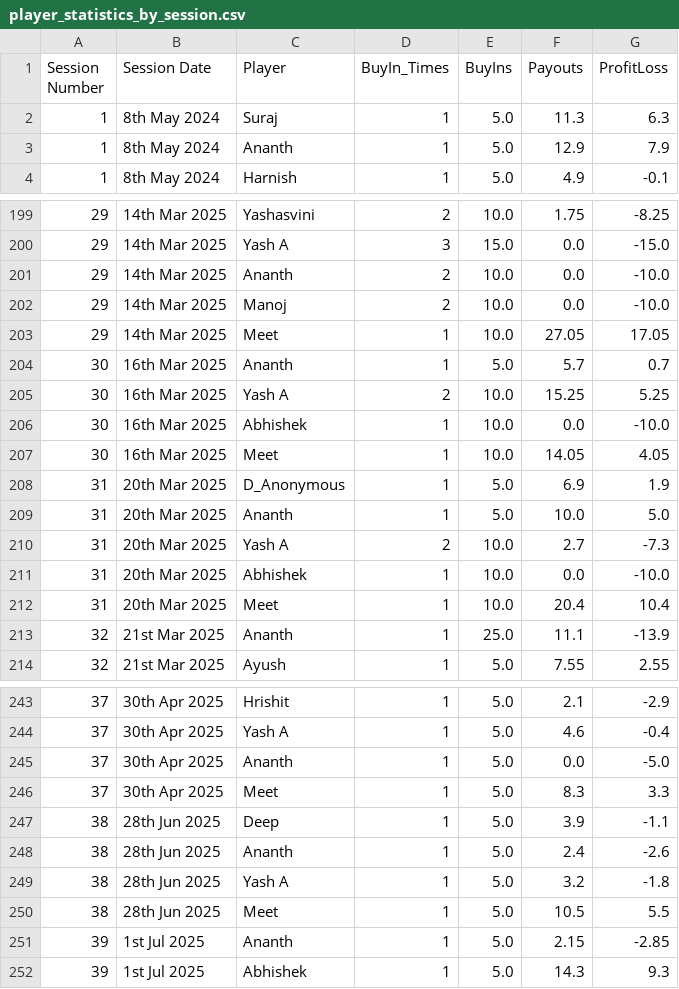
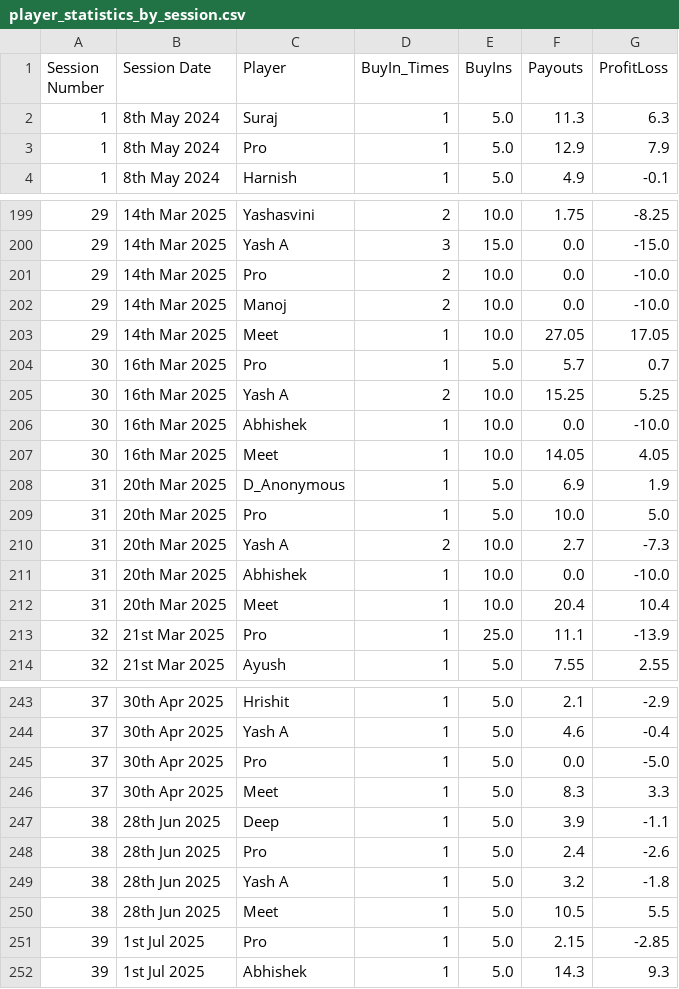
Before and after one commit to meet989898/Poker-Stats, a CSV file: player_statistics_by_session.csv, drawn as a sheet; only a part is shown, gaps mark what is left out; the diff covers the shown part only.

```diff
--- a/player_statistics_by_session.csv
+++ b/player_statistics_by_session.csv
@@ -2,3 +2,3 @@ Session Number,Session Date,Player,BuyIn_Times,BuyIns,Payouts,ProfitLoss
 1,8th May 2024,Suraj,1,5.0,11.3,6.3
-1,8th May 2024,Ananth,1,5.0,12.9,7.9
+1,8th May 2024,Pro,1,5.0,12.9,7.9
 1,8th May 2024,Harnish,1,5.0,4.9,-0.1
@@ -200,6 +200,6 @@ Session Number,Session Date,Player,BuyIn_Times,BuyIns,Payouts,ProfitLoss
 29,14th Mar 2025,Yash A,3,15.0,0.0,-15.0
-29,14th Mar 2025,Ananth,2,10.0,0.0,-10.0
+29,14th Mar 2025,Pro,2,10.0,0.0,-10.0
 29,14th Mar 2025,Manoj,2,10.0,0.0,-10.0
 29,14th Mar 2025,Meet,1,10.0,27.05,17.05
-30,16th Mar 2025,Ananth,1,5.0,5.7,0.7
+30,16th Mar 2025,Pro,1,5.0,5.7,0.7
 30,16th Mar 2025,Yash A,2,10.0,15.25,5.25
@@ -208,3 +208,3 @@ Session Number,Session Date,Player,BuyIn_Times,BuyIns,Payouts,ProfitLoss
 31,20th Mar 2025,D_Anonymous,1,5.0,6.9,1.9
-31,20th Mar 2025,Ananth,1,5.0,10.0,5.0
+31,20th Mar 2025,Pro,1,5.0,10.0,5.0
 31,20th Mar 2025,Yash A,2,10.0,2.7,-7.3
@@ -212,3 +212,3 @@ Session Number,Session Date,Player,BuyIn_Times,BuyIns,Payouts,ProfitLoss
 31,20th Mar 2025,Meet,1,10.0,20.4,10.4
-32,21st Mar 2025,Ananth,1,25.0,11.1,-13.9
+32,21st Mar 2025,Pro,1,25.0,11.1,-13.9
 32,21st Mar 2025,Ayush,1,5.0,7.55,2.55
@@ -244,9 +244,9 @@ Session Number,Session Date,Player,BuyIn_Times,BuyIns,Payouts,ProfitLoss
 37,30th Apr 2025,Yash A,1,5.0,4.6,-0.4
-37,30th Apr 2025,Ananth,1,5.0,0.0,-5.0
+37,30th Apr 2025,Pro,1,5.0,0.0,-5.0
 37,30th Apr 2025,Meet,1,5.0,8.3,3.3
 38,28th Jun 2025,Deep,1,5.0,3.9,-1.1
-38,28th Jun 2025,Ananth,1,5.0,2.4,-2.6
+38,28th Jun 2025,Pro,1,5.0,2.4,-2.6
 38,28th Jun 2025,Yash A,1,5.0,3.2,-1.8
 38,28th Jun 2025,Meet,1,5.0,10.5,5.5
-39,1st Jul 2025,Ananth,1,5.0,2.15,-2.85
+39,1st Jul 2025,Pro,1,5.0,2.15,-2.85
 39,1st Jul 2025,Abhishek,1,5.0,14.3,9.3
```
Also changed, not shown: 32 edited cells elsewhere in this file, 1 other file.
